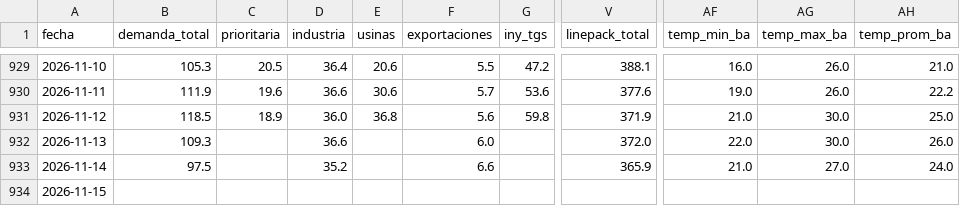
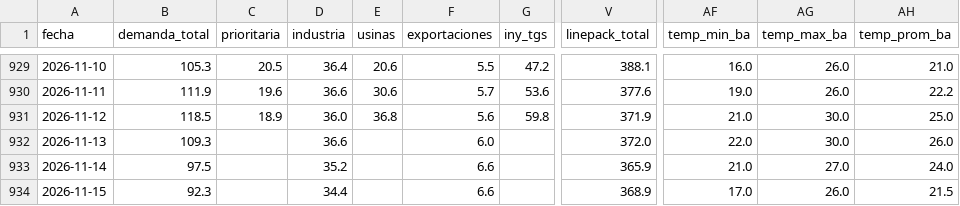
Before and after one commit to mpodeley/estado-red-gas, a CSV file: public/data/daily.csv, drawn as a sheet; only a part is shown, gaps mark what is left out; the diff names each change by its address in the sheet, - before the commit and + after, or states it on an @@ line.

```diff
--- a/public/data/daily.csv
+++ b/public/data/daily.csv
-B934 (demanda_total): (empty)
+B934 (demanda_total): 92.3
-D934 (industria): (empty)
+D934 (industria): 34.4
-F934 (exportaciones): (empty)
+F934 (exportaciones): 6.6
-V934 (linepack_total): (empty)
+V934 (linepack_total): 368.9
-AF934 (temp_min_ba): (empty)
+AF934 (temp_min_ba): 17.0
-AG934 (temp_max_ba): (empty)
+AG934 (temp_max_ba): 26.0
-AH934 (temp_prom_ba): (empty)
+AH934 (temp_prom_ba): 21.5
```
Also changed, not shown: public/data/carga_datos.csv, public/data/enargas.csv, 27 other files.
